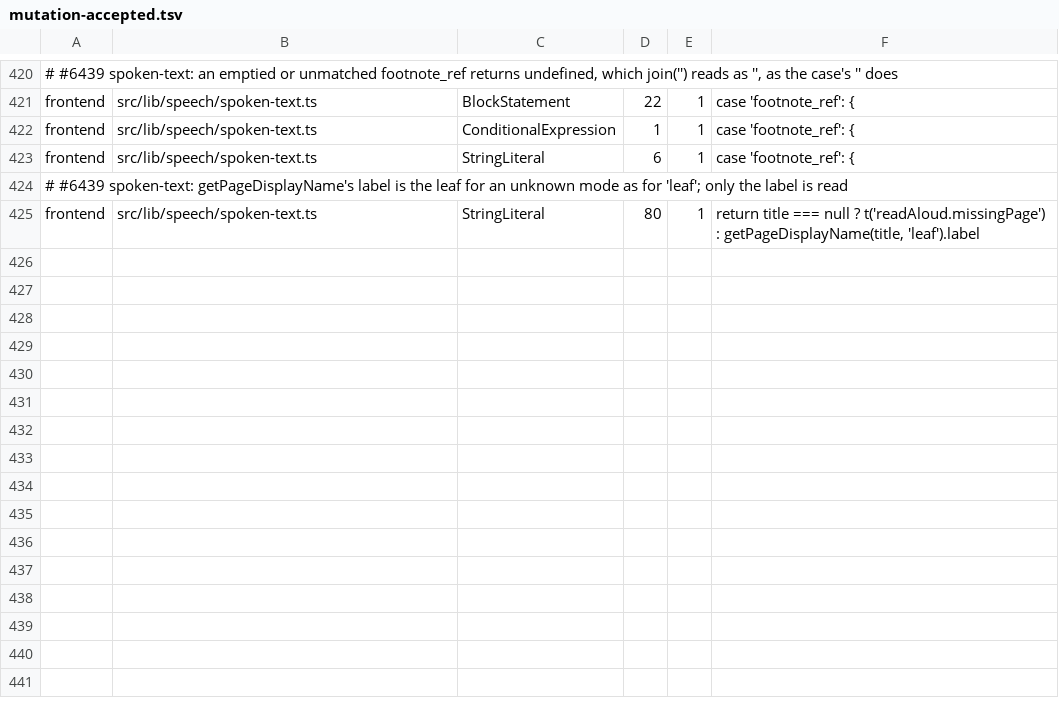
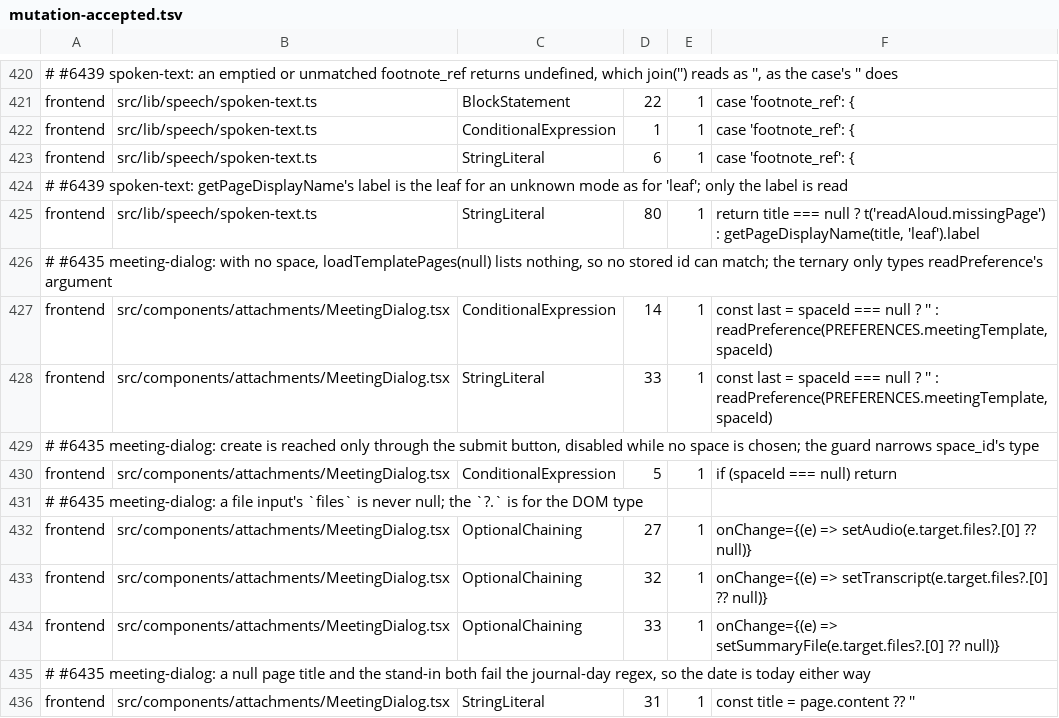
Before and after one commit to jfolcini/agaric, a TSV file: mutation-accepted.tsv, drawn as a sheet; only a part is shown, gaps mark what is left out.

```diff
--- a/mutation-accepted.tsv
+++ b/mutation-accepted.tsv
@@ -425 +425,12 @@ frontend	src/lib/speech/spoken-text.ts	StringLiteral	6	1	case 'footnote_ref': {
 frontend	src/lib/speech/spoken-text.ts	StringLiteral	80	1	return title === null ? t('readAloud.missingPage') : getPageDisplayName(title, 'leaf').label
+# #6435 meeting-dialog: with no space, loadTemplatePages(null) lists nothing, so no stored id can match; the ternary only types readPreference's argument
+frontend	src/components/attachments/MeetingDialog.tsx	ConditionalExpression	14	1	const last = spaceId === null ? '' : readPreference(PREFERENCES.meetingTemplate, spaceId)
+frontend	src/components/attachments/MeetingDialog.tsx	StringLiteral	33	1	const last = spaceId === null ? '' : readPreference(PREFERENCES.meetingTemplate, spaceId)
+# #6435 meeting-dialog: create is reached only through the submit button, disabled while no space is chosen; the guard narrows space_id's type
+frontend	src/components/attachments/MeetingDialog.tsx	ConditionalExpression	5	1	if (spaceId === null) return
+# #6435 meeting-dialog: a file input's `files` is never null; the `?.` is for the DOM type
+frontend	src/components/attachments/MeetingDialog.tsx	OptionalChaining	27	1	onChange={(e) => setAudio(e.target.files?.[0] ?? null)}
+frontend	src/components/attachments/MeetingDialog.tsx	OptionalChaining	32	1	onChange={(e) => setTranscript(e.target.files?.[0] ?? null)}
+frontend	src/components/attachments/MeetingDialog.tsx	OptionalChaining	33	1	onChange={(e) => setSummaryFile(e.target.files?.[0] ?? null)}
+# #6435 meeting-dialog: a null page title and the stand-in both fail the journal-day regex, so the date is today either way
+frontend	src/components/attachments/MeetingDialog.tsx	StringLiteral	31	1	const title = page.content ?? ''
```
Also changed, not shown: 3 other files.
